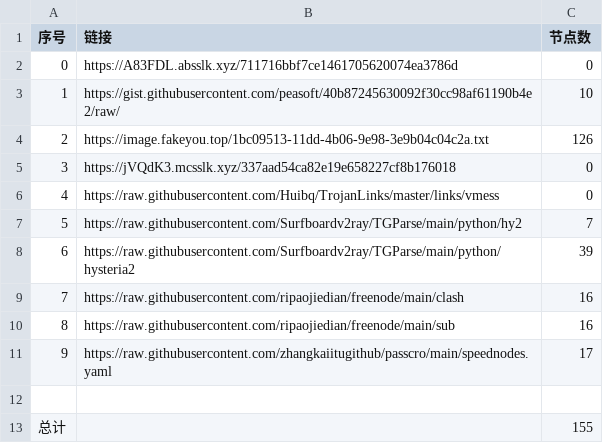
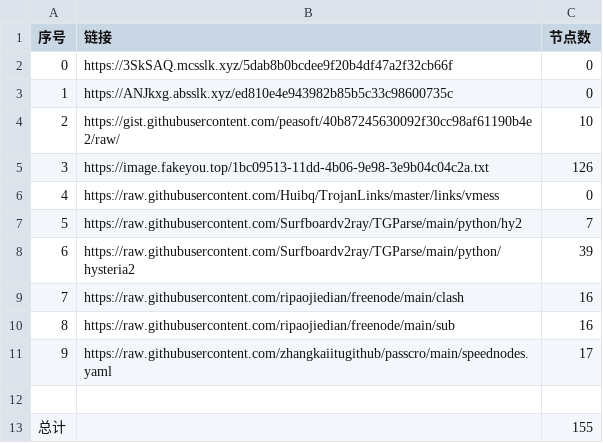
Before and after one commit to dqt081228OHVGFY/NoMoreWalls, a CSV file: list_result.csv, drawn as a sheet; removed rows and columns are numbered as before the commit, all else as after; the diff names each change by its address in the sheet, - before the commit and + after, or states it on an @@ line.

```diff
--- a/list_result.csv
+++ b/list_result.csv
-B2 (链接): https://A83FDL.absslk.xyz/711716bbf7ce1461705620074ea3786d
+B2 (链接): https://3SkSAQ.mcsslk.xyz/5dab8b0bcdee9f20b4df47a2f32cb66f
+row 3: 1 | https://ANJkxg.absslk.xyz/ed810e4e943982b85b5c33c98600735c | 0
@@ column A (序号) renumbered between rows 4 and 5 @@
-row 5: 3 | https://jVQdK3.mcsslk.xyz/337aad54ca82e19e658227cf8b176018 | 0
```
Also changed, not shown: 5 other files.
